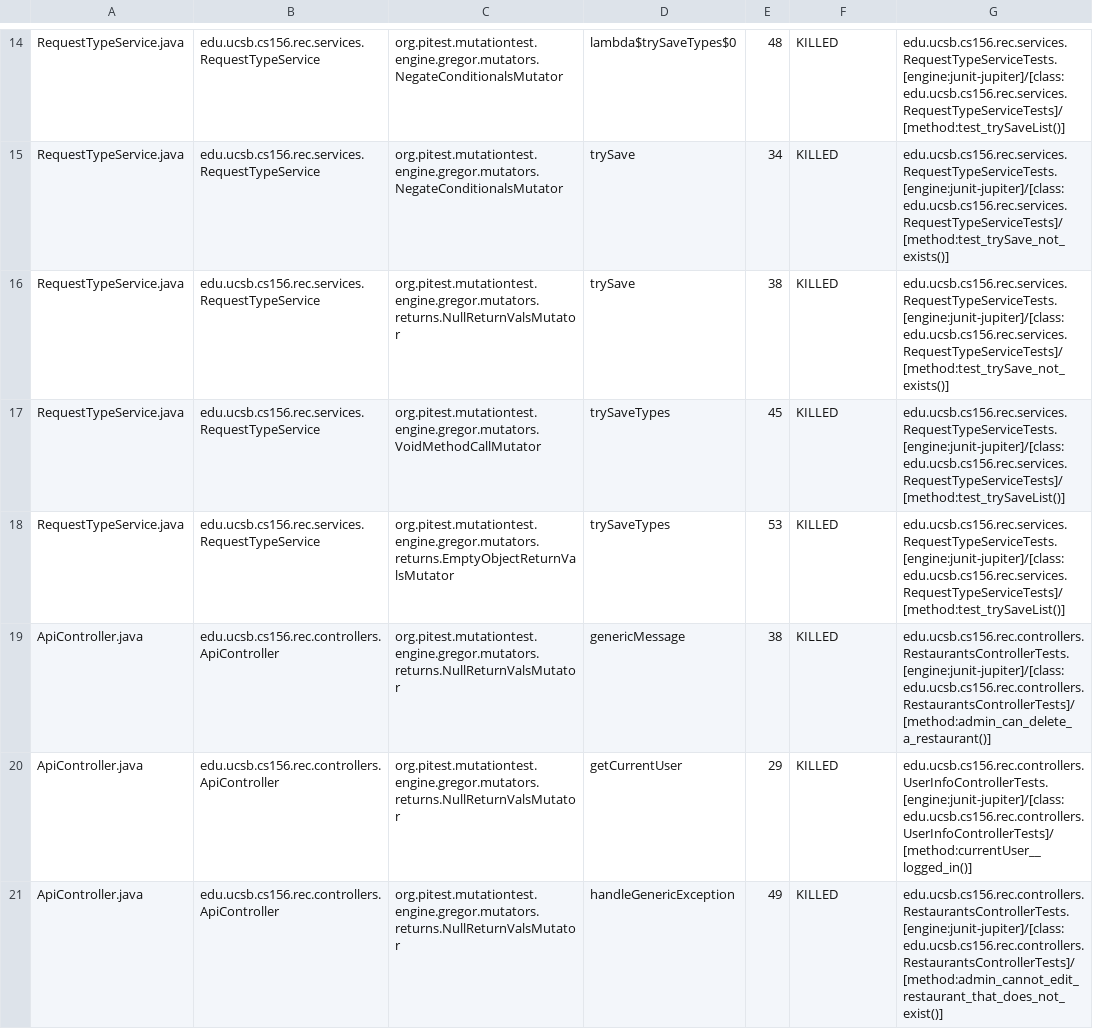
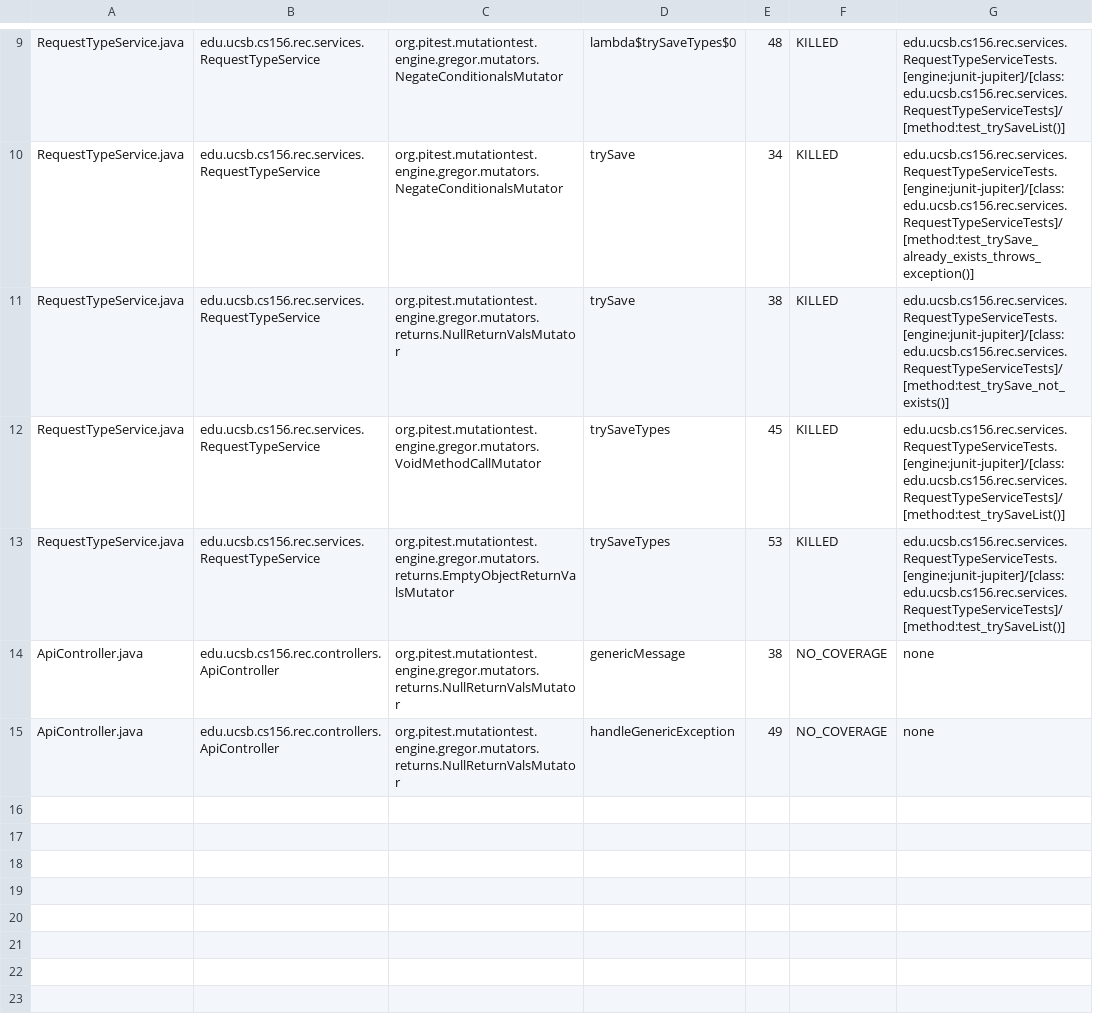
Before and after one commit to ucsb-cs156-f24/proj-rec-f24-07, a CSV file: pitest/mutations.csv, drawn as a sheet; only a part is shown, gaps mark what is left out; removed rows and columns are numbered as before the commit, all else as after; the diff covers the shown part only; the diff names each change by its address in the sheet, - before the commit and + after, or states it on an @@ line.

Commit message:
Deploying to gh-pages from @ ucsb-cs156-f24/proj-rec-f24-07@6d5ac6d21f181cf211574b34fece3669f093d902 🚀

```diff
--- a/pitest/mutations.csv
+++ b/pitest/mutations.csv
-G10: edu.ucsb.cs156.rec.services.RequestTypeServiceTests.[engine:junit-jupiter]/[class:edu.ucsb.cs156.rec.services.RequestTypeServiceTests]/[method:test_trySave_not_exists()]
+G10: edu.ucsb.cs156.rec.services.RequestTypeServiceTests.[engine:junit-jupiter]/[class:edu.ucsb.cs156.rec.services.RequestTypeServiceTests]/[method:test_trySave_already_exists_throws_exception()]
-F14: KILLED
+F14: NO_COVERAGE
-G14: edu.ucsb.cs156.rec.controllers.RestaurantsControllerTests.[engine:junit-jupiter]/[class:edu.ucsb.cs156.rec.controllers.RestaurantsControllerTests]/[method:admin_can_delete_a_restaurant()]
+G14: none
-row 20: ApiController.java | edu.ucsb.cs156.rec.controllers.ApiController | org.pitest.mutationtest.engine.gregor.mutators.returns.NullReturnValsMutator | getCurrentUser | 29 | KILLED | edu.ucsb.cs156.rec.controllers.UserInfoControllerTests.[engine:junit-jupiter]/[class:edu.ucsb.cs156.rec.controllers.UserInfoControllerTests]/[method:currentUser__logged_in()]
-F15: KILLED
+F15: NO_COVERAGE
-G15: edu.ucsb.cs156.rec.controllers.RestaurantsControllerTests.[engine:junit-jupiter]/[class:edu.ucsb.cs156.rec.controllers.RestaurantsControllerTests]/[method:admin_cannot_edit_restaurant_that_does_not_exist()]
+G15: none
```
Also changed, not shown: 12 removed rows, 4 moved rows and 20 edited cells elsewhere in this file, 12 other files.
